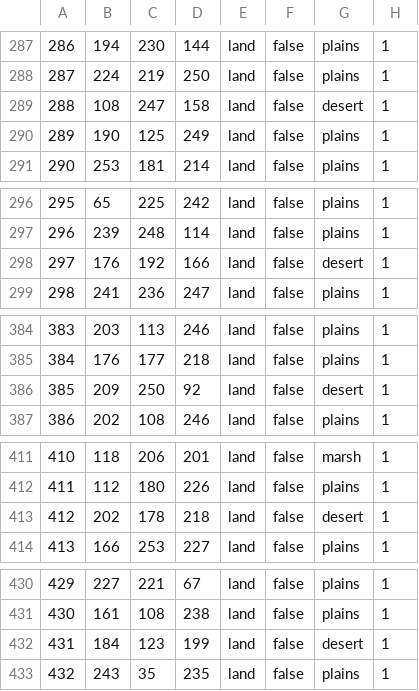
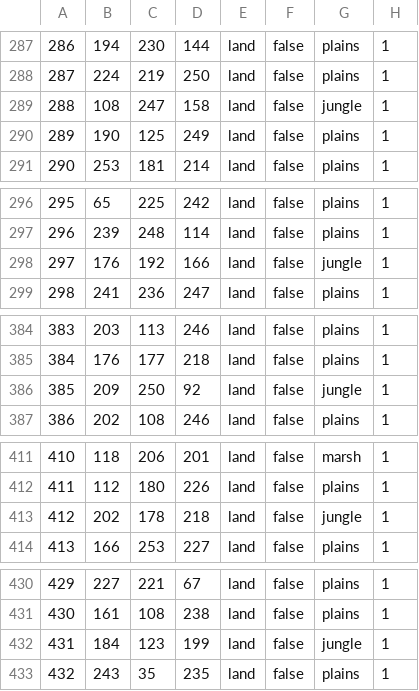
Before and after one commit to RobloxFanboy86/1V1mod, a CSV file: map/definition.csv.fixed.csv, drawn as a sheet; only a part is shown, gaps mark what is left out; the diff covers the shown part only.

Commit message:
Jungle is now jungle.

```diff
--- a/map/definition.csv.fixed.csv
+++ b/map/definition.csv.fixed.csv
@@ -288,3 +288,3 @@
 287;224;219;250;land;false;plains;1
-288;108;247;158;land;false;desert;1
+288;108;247;158;land;false;jungle;1
 289;190;125;249;land;false;plains;1
@@ -297,3 +297,3 @@
 296;239;248;114;land;false;plains;1
-297;176;192;166;land;false;desert;1
+297;176;192;166;land;false;jungle;1
 298;241;236;247;land;false;plains;1
@@ -385,3 +385,3 @@
 384;176;177;218;land;false;plains;1
-385;209;250;92;land;false;desert;1
+385;209;250;92;land;false;jungle;1
 386;202;108;246;land;false;plains;1
@@ -412,3 +412,3 @@
 411;112;180;226;land;false;plains;1
-412;202;178;218;land;false;desert;1
+412;202;178;218;land;false;jungle;1
 413;166;253;227;land;false;plains;1
@@ -431,3 +431,3 @@
 430;161;108;238;land;false;plains;1
-431;184;123;199;land;false;desert;1
+431;184;123;199;land;false;jungle;1
 432;243;35;235;land;false;plains;1
```
Also changed, not shown: 31 edited cells elsewhere in this file, 1 other file.
